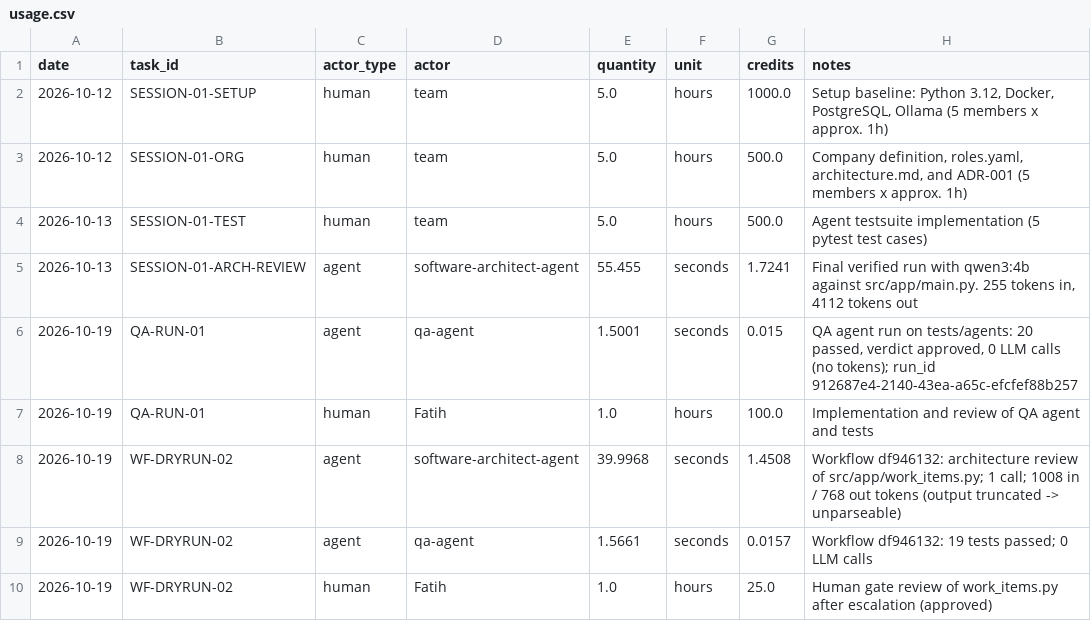
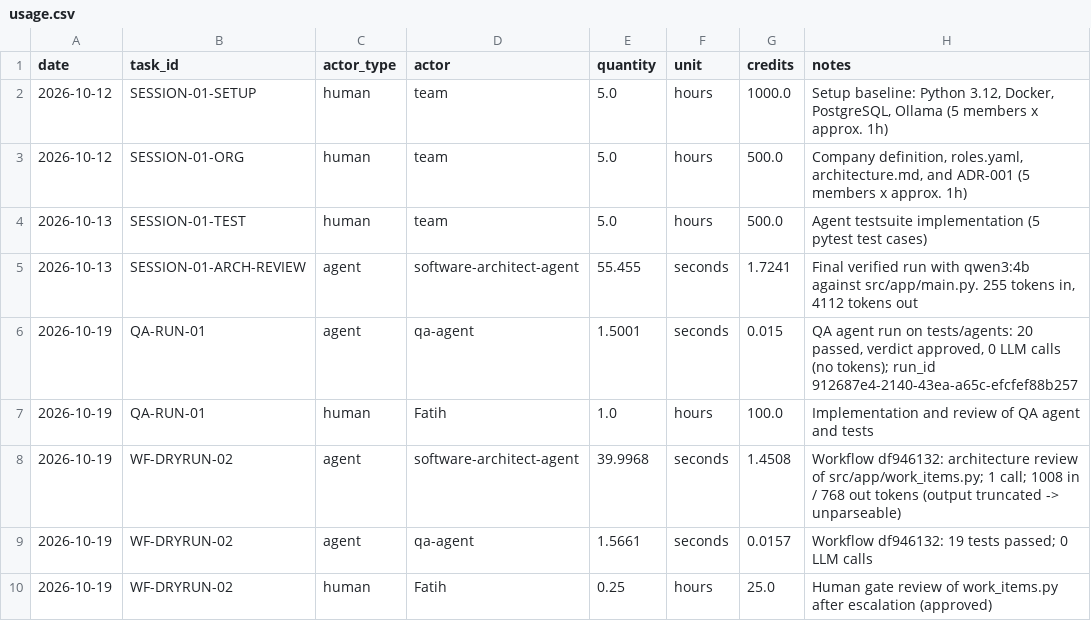
Before and after one commit to cait33/agentic_ai, a CSV file: costs/usage.csv, drawn as a sheet.

Commit message:
Fix human review hours for WF-DRYRUN-02

```diff
--- a/costs/usage.csv
+++ b/costs/usage.csv
@@ -9,2 +9,2 @@ date,task_id,actor_type,actor,quantity,unit,credits,notes
 2026-10-19,WF-DRYRUN-02,agent,qa-agent,1.5661,seconds,0.0157,"Workflow df946132: 19 tests passed; 0 LLM calls"
-2026-10-19,WF-DRYRUN-02,human,Fatih,1.0,hours,25.0,"Human gate review of work_items.py after escalation (approved)"
+2026-10-19,WF-DRYRUN-02,human,Fatih,0.25,hours,25.0,"Human gate review of work_items.py after escalation (approved)"
```
